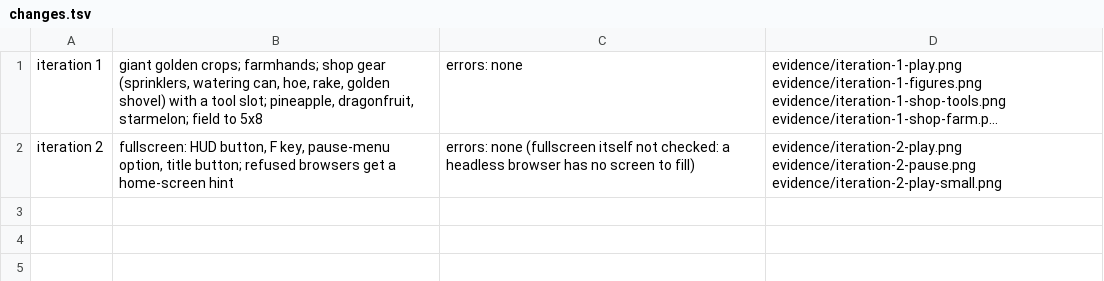
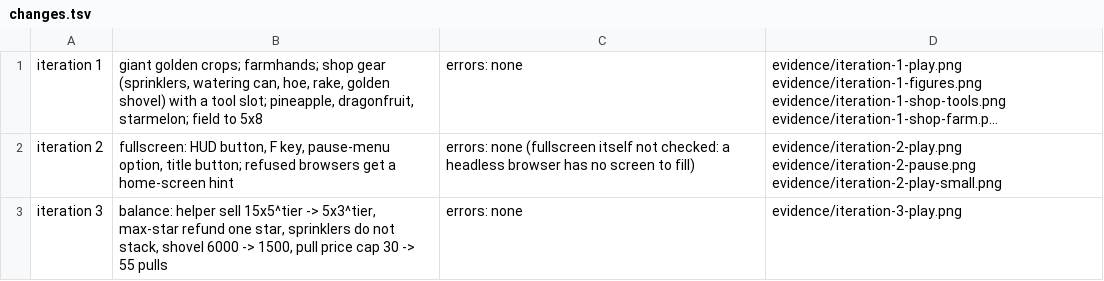
Before and after one commit to Gfac-lab/game_make, a TSV file: prototypes/spring-gacha-farm/evidence/changes.tsv, drawn as a sheet; long unchanged cells end in …; the diff names each change by its address in the sheet, - before the commit and + after, or states it on an @@ line.

```diff
--- a/prototypes/spring-gacha-farm/evidence/changes.tsv
+++ b/prototypes/spring-gacha-farm/evidence/changes.tsv
+row 3: iteration 3 | balance: helper sell 15x5^tier -> 5x3^tier, max-star refund one star, sprinklers do not stack, shovel 6000 -> 1500, pull price cap 30 -> 55 pulls | errors: none | evidence/iteration-3-play.png
```
Also changed, not shown: 5 other files.
